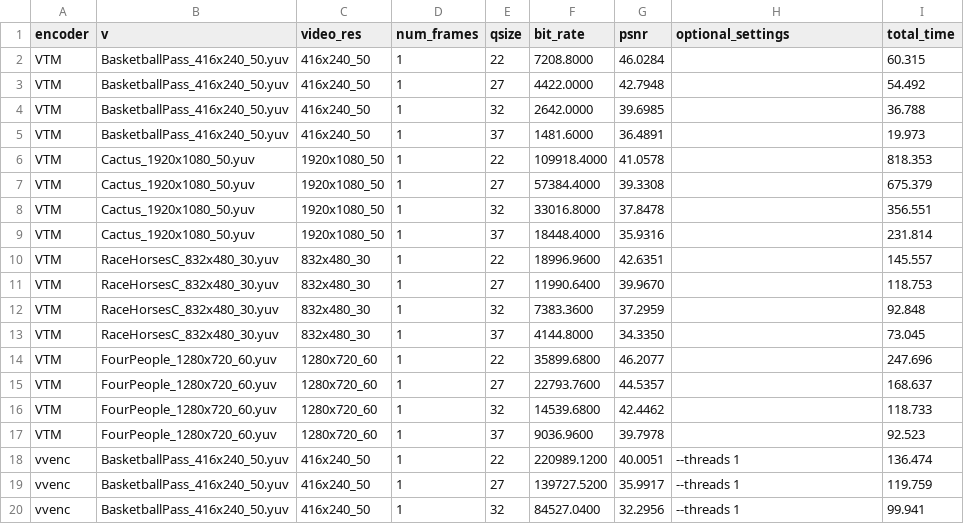
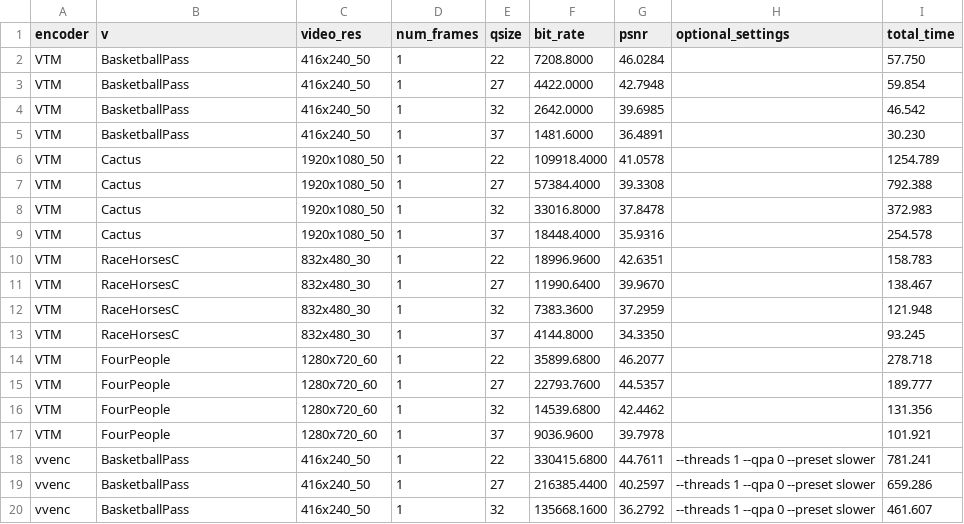
Before and after one commit to scarpart/video-coding, a CSV file: results.csv, drawn as a sheet; only a part is shown; the diff covers the shown part only.

```diff
--- a/results.csv
+++ b/results.csv
@@ -1,20 +1,20 @@
 encoder,v,video_res,num_frames,qsize,bit_rate,psnr, optional_settings, total_time
-VTM,BasketballPass_416x240_50.yuv,416x240_50,1,22,7208.8000,46.0284,,60.315
-VTM,BasketballPass_416x240_50.yuv,416x240_50,1,27,4422.0000,42.7948,,54.492
-VTM,BasketballPass_416x240_50.yuv,416x240_50,1,32,2642.0000,39.6985,,36.788
-VTM,BasketballPass_416x240_50.yuv,416x240_50,1,37,1481.6000,36.4891,,19.973
-VTM,Cactus_1920x1080_50.yuv,1920x1080_50,1,22,109918.4000,41.0578,,818.353
-VTM,Cactus_1920x1080_50.yuv,1920x1080_50,1,27,57384.4000,39.3308,,675.379
-VTM,Cactus_1920x1080_50.yuv,1920x1080_50,1,32,33016.8000,37.8478,,356.551
-VTM,Cactus_1920x1080_50.yuv,1920x1080_50,1,37,18448.4000,35.9316,,231.814
-VTM,RaceHorsesC_832x480_30.yuv,832x480_30,1,22,18996.9600,42.6351,,145.557
-VTM,RaceHorsesC_832x480_30.yuv,832x480_30,1,27,11990.6400,39.9670,,118.753
-VTM,RaceHorsesC_832x480_30.yuv,832x480_30,1,32,7383.3600,37.2959,,92.848
-VTM,RaceHorsesC_832x480_30.yuv,832x480_30,1,37,4144.8000,34.3350,,73.045
-VTM,FourPeople_1280x720_60.yuv,1280x720_60,1,22,35899.6800,46.2077,,247.696
-VTM,FourPeople_1280x720_60.yuv,1280x720_60,1,27,22793.7600,44.5357,,168.637
-VTM,FourPeople_1280x720_60.yuv,1280x720_60,1,32,14539.6800,42.4462,,118.733
-VTM,FourPeople_1280x720_60.yuv,1280x720_60,1,37,9036.9600,39.7978,,92.523
-vvenc,BasketballPass_416x240_50.yuv,416x240_50,1,22,220989.1200,40.0051,--threads 1 ,136.474
-vvenc,BasketballPass_416x240_50.yuv,416x240_50,1,27,139727.5200,35.9917,--threads 1 ,119.759
-vvenc,BasketballPass_416x240_50.yuv,416x240_50,1,32,84527.0400,32.2956,--threads 1 ,99.941
+VTM,BasketballPass,416x240_50,1,22,7208.8000,46.0284,,57.750
+VTM,BasketballPass,416x240_50,1,27,4422.0000,42.7948,,59.854
+VTM,BasketballPass,416x240_50,1,32,2642.0000,39.6985,,46.542
+VTM,BasketballPass,416x240_50,1,37,1481.6000,36.4891,,30.230
+VTM,Cactus,1920x1080_50,1,22,109918.4000,41.0578,,1254.789
+VTM,Cactus,1920x1080_50,1,27,57384.4000,39.3308,,792.388
+VTM,Cactus,1920x1080_50,1,32,33016.8000,37.8478,,372.983
+VTM,Cactus,1920x1080_50,1,37,18448.4000,35.9316,,254.578
+VTM,RaceHorsesC,832x480_30,1,22,18996.9600,42.6351,,158.783
+VTM,RaceHorsesC,832x480_30,1,27,11990.6400,39.9670,,138.467
+VTM,RaceHorsesC,832x480_30,1,32,7383.3600,37.2959,,121.948
+VTM,RaceHorsesC,832x480_30,1,37,4144.8000,34.3350,,93.245
+VTM,FourPeople,1280x720_60,1,22,35899.6800,46.2077,,278.718
+VTM,FourPeople,1280x720_60,1,27,22793.7600,44.5357,,189.777
+VTM,FourPeople,1280x720_60,1,32,14539.6800,42.4462,,131.356
+VTM,FourPeople,1280x720_60,1,37,9036.9600,39.7978,,101.921
+vvenc,BasketballPass,416x240_50,1,22,330415.6800,44.7611,--threads 1 --qpa 0 --preset slower,781.241
+vvenc,BasketballPass,416x240_50,1,27,216385.4400,40.2597,--threads 1 --qpa 0 --preset slower,659.286
+vvenc,BasketballPass,416x240_50,1,32,135668.1600,36.2792,--threads 1 --qpa 0 --preset slower,461.607
```
Also changed, not shown: 65 edited cells elsewhere in this file, 48 other files.
